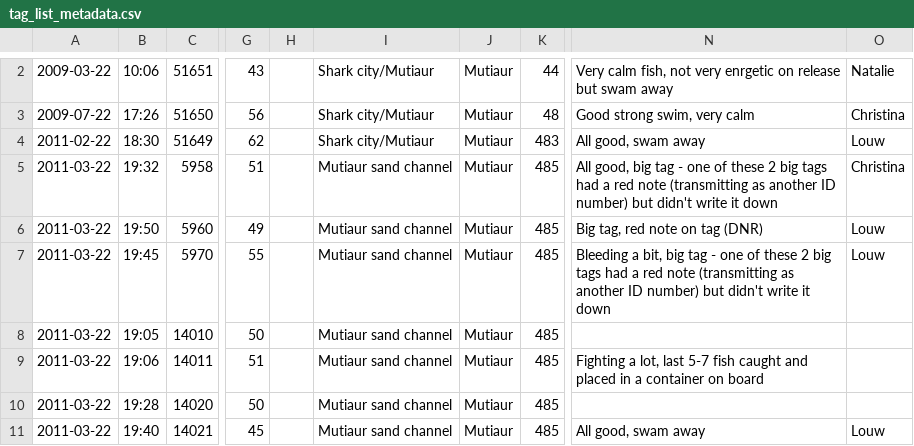
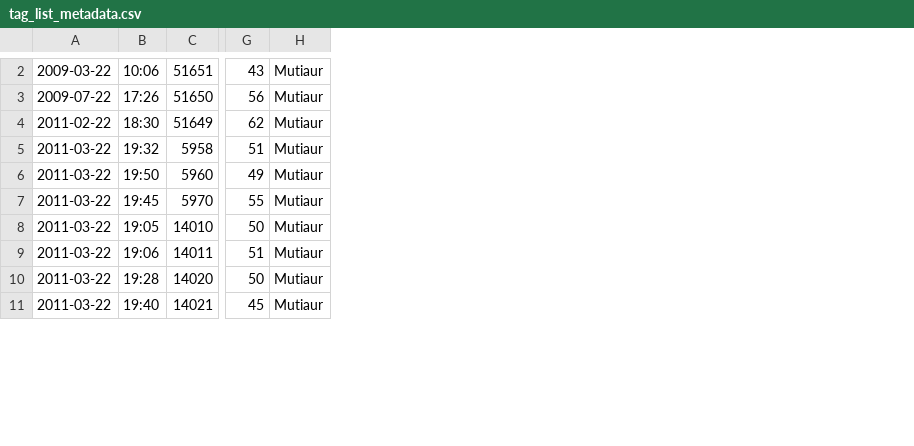
Before and after one commit to Louw-C/Bohar_2022_2023, a CSV file: Data/Natalie Code Exploration/tag_list_metadata.csv, drawn as a sheet; only a part is shown, gaps mark what is left out; removed rows and columns are numbered as before the commit, all else as after; the diff covers the shown part only; the diff names each change by its address in the sheet, - before the commit and + after, or states it on an @@ line.

Commit message:
Fixed the data mistakes - names etc.

```diff
--- a/Data/Natalie Code Exploration/tag_list_metadata.csv
+++ b/Data/Natalie Code Exploration/tag_list_metadata.csv
-column H, empty
-column I, rows 2-11: Shark city/Mutiaur | Shark city/Mutiaur | Shark city/Mutiaur | Mutiaur sand channel | Mutiaur sand channel | Mutiaur sand channel | Mutiaur sand channel | Mutiaur sand channel | Mutiaur sand channel | Mutiaur sand channel
-column K, rows 2-11: 44 | 48 | 483 | 485 | 485 | 485 | 485 | 485 | 485 | 485
-column N, rows 2-11: Very calm fish, not very enrgetic on release but swam away | Good strong swim, very calm | All good, swam away | All good, big tag - one of these 2 big tags had a red note (transmitting as another ID number) but didn't write it down | Big tag, red note on tag (DNR) | Bleeding a bit, big tag - one of these 2 big tags had a red note (transmitting as another ID number) but didn't write it down |  | Fighting a lot, last 5-7 fish caught and placed in a container on board |  | All good, swam away
-column O, rows 2-11: Natalie | Christina | Louw | Christina | Louw | Louw |  |  |  | Louw
```
Also changed, not shown: 1 added row, 1 removed row and 7 edited cells elsewhere in this file.
